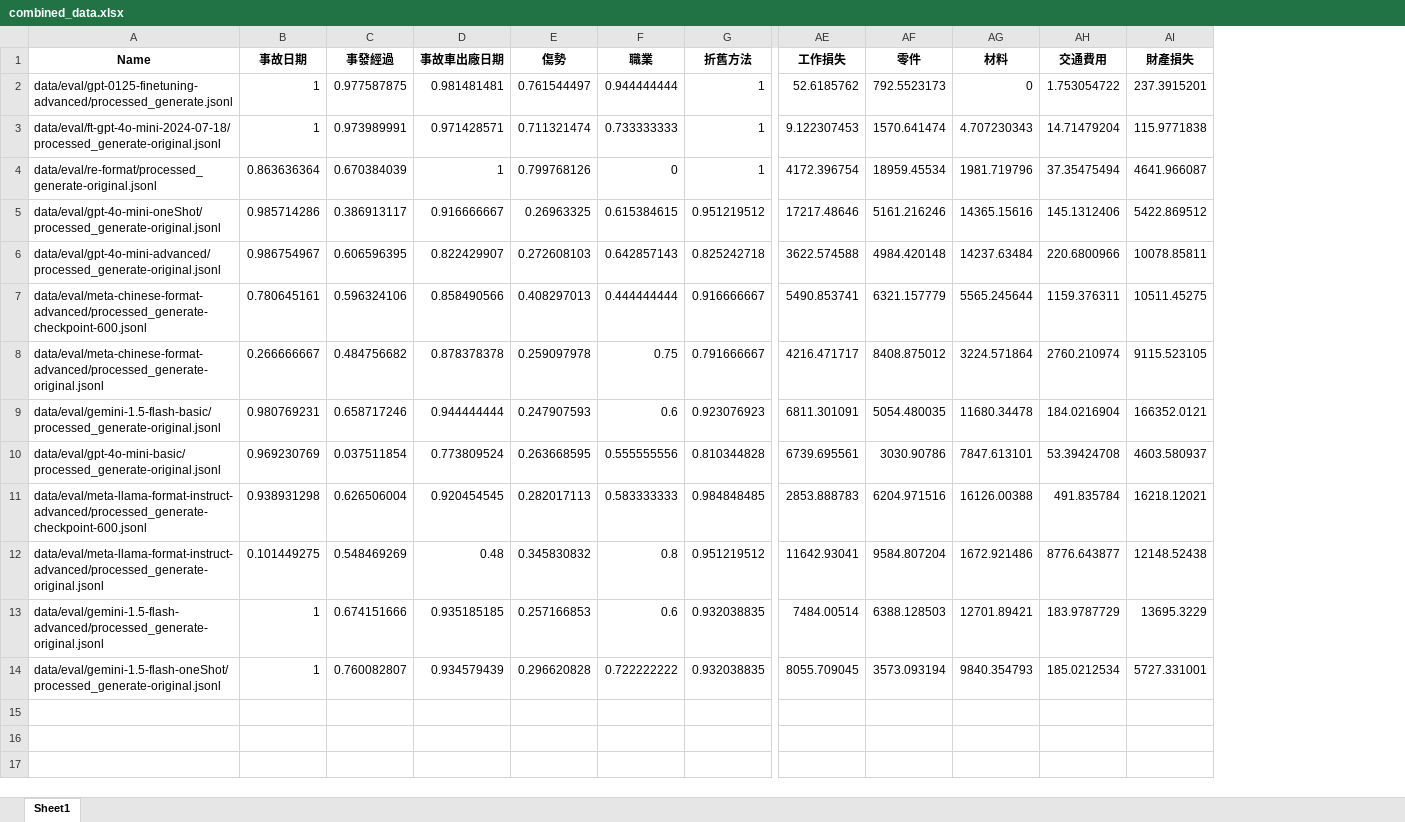
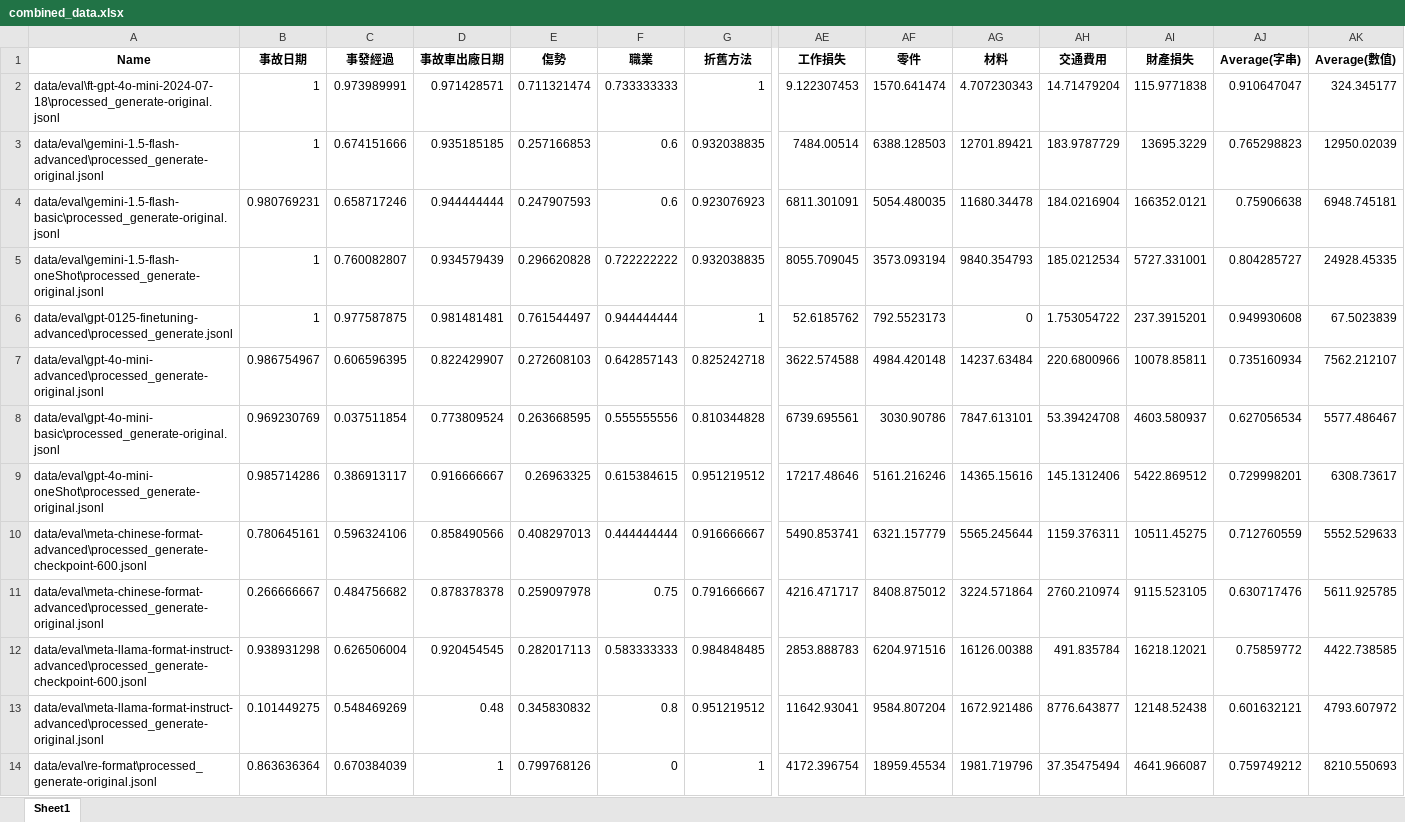
Before and after one commit to Chrouos/finetuning_ccg, an Excel workbook: data/eval/combined_data.xlsx, sheet Sheet1, drawn as a sheet; only a part is shown, gaps mark what is left out; values as stored, in another font and other column widths than the file's, no borders; removed rows and columns are numbered as before the commit, all else as after; rows hold the shown columns only; the diff names each change by its address in the sheet, - before the commit and + after, or states it on an @@ line.

Commit message:
create excel 算平均

```diff
--- a/data/eval/combined_data.xlsx (sheet Sheet1)
+++ b/data/eval/combined_data.xlsx (sheet Sheet1)
+column AJ (Average(字串)), row 2: 0.910647047; row 7: 0.735160934; rows 10-13: 0.712760559 | 0.630717476 | 0.75859772 | 0.601632121
+column AK (Average(數值)), row 2: 324.345177; row 7: 7562.212107; rows 10-13: 5552.529633 | 5611.925785 | 4422.738585 | 4793.607972
-row 2: data/eval/gpt-0125-finetuning-advanced/processed_generate.jsonl | 1 | 0.977587875 | 0.981481481 | 0.761544497 | 0.944444444 | 1 | 52.6185762 | 792.5523173 | 0 | 1.753054722 | 237.3915201
-A2 (Name): data/eval/ft-gpt-4o-mini-2024-07-18/processed_generate-original.jsonl
+A2 (Name): data/eval\ft-gpt-4o-mini-2024-07-18\processed_generate-original.jsonl
-row 4: data/eval/re-format/processed_generate-original.jsonl | 0.863636364 | 0.670384039 | 1 | 0.799768126 | 0 | 1 | 4172.396754 | 18959.45534 | 1981.719796 | 37.35475494 | 4641.966087
-row 5: data/eval/gpt-4o-mini-oneShot/processed_generate-original.jsonl | 0.985714286 | 0.386913117 | 0.916666667 | 0.26963325 | 0.615384615 | 0.951219512 | 17217.48646 | 5161.216246 | 14365.15616 | 145.1312406 | 5422.869512
+row 3: data/eval\gemini-1.5-flash-advanced\processed_generate-original.jsonl | 1 | 0.674151666 | 0.935185185 | 0.257166853 | 0.6 | 0.932038835 | 7484.00514 | 6388.128503 | 12701.89421 | 183.9787729 | 13695.3229 | 0.765298823 | 12950.02039
+row 4: data/eval\gemini-1.5-flash-basic\processed_generate-original.jsonl | 0.980769231 | 0.658717246 | 0.944444444 | 0.247907593 | 0.6 | 0.923076923 | 6811.301091 | 5054.480035 | 11680.34478 | 184.0216904 | 166352.0121 | 0.75906638 | 6948.745181
+row 5: data/eval\gemini-1.5-flash-oneShot\processed_generate-original.jsonl | 1 | 0.760082807 | 0.934579439 | 0.296620828 | 0.722222222 | 0.932038835 | 8055.709045 | 3573.093194 | 9840.354793 | 185.0212534 | 5727.331001 | 0.804285727 | 24928.45335
+row 6: data/eval\gpt-0125-finetuning-advanced\processed_generate.jsonl | 1 | 0.977587875 | 0.981481481 | 0.761544497 | 0.944444444 | 1 | 52.6185762 | 792.5523173 | 0 | 1.753054722 | 237.3915201 | 0.949930608 | 67.5023839
-A7 (Name): data/eval/gpt-4o-mini-advanced/processed_generate-original.jsonl
+A7 (Name): data/eval\gpt-4o-mini-advanced\processed_generate-original.jsonl
+row 8: data/eval\gpt-4o-mini-basic\processed_generate-original.jsonl | 0.969230769 | 0.037511854 | 0.773809524 | 0.263668595 | 0.555555556 | 0.810344828 | 6739.695561 | 3030.90786 | 7847.613101 | 53.39424708 | 4603.580937 | 0.627056534 | 5577.486467
+row 9: data/eval\gpt-4o-mini-oneShot\processed_generate-original.jsonl | 0.985714286 | 0.386913117 | 0.916666667 | 0.26963325 | 0.615384615 | 0.951219512 | 17217.48646 | 5161.216246 | 14365.15616 | 145.1312406 | 5422.869512 | 0.729998201 | 6308.73617
-A10 (Name): data/eval/meta-chinese-format-advanced/processed_generate-checkpoint-600.jsonl
+A10 (Name): data/eval\meta-chinese-format-advanced\processed_generate-checkpoint-600.jsonl
-A11 (Name): data/eval/meta-chinese-format-advanced/processed_generate-original.jsonl
+A11 (Name): data/eval\meta-chinese-format-advanced\processed_generate-original.jsonl
-row 9: data/eval/gemini-1.5-flash-basic/processed_generate-original.jsonl | 0.980769231 | 0.658717246 | 0.944444444 | 0.247907593 | 0.6 | 0.923076923 | 6811.301091 | 5054.480035 | 11680.34478 | 184.0216904 | 166352.0121
-row 10: data/eval/gpt-4o-mini-basic/processed_generate-original.jsonl | 0.969230769 | 0.037511854 | 0.773809524 | 0.263668595 | 0.555555556 | 0.810344828 | 6739.695561 | 3030.90786 | 7847.613101 | 53.39424708 | 4603.580937
-A12 (Name): data/eval/meta-llama-format-instruct-advanced/processed_generate-checkpoint-600.jsonl
+A12 (Name): data/eval\meta-llama-format-instruct-advanced\processed_generate-checkpoint-600.jsonl
-A13 (Name): data/eval/meta-llama-format-instruct-advanced/processed_generate-original.jsonl
+A13 (Name): data/eval\meta-llama-format-instruct-advanced\processed_generate-original.jsonl
-row 13: data/eval/gemini-1.5-flash-advanced/processed_generate-original.jsonl | 1 | 0.674151666 | 0.935185185 | 0.257166853 | 0.6 | 0.932038835 | 7484.00514 | 6388.128503 | 12701.89421 | 183.9787729 | 13695.3229
-row 14: data/eval/gemini-1.5-flash-oneShot/processed_generate-original.jsonl | 1 | 0.760082807 | 0.934579439 | 0.296620828 | 0.722222222 | 0.932038835 | 8055.709045 | 3573.093194 | 9840.354793 | 185.0212534 | 5727.331001
+row 14: data/eval\re-format\processed_generate-original.jsonl | 0.863636364 | 0.670384039 | 1 | 0.799768126 | 0 | 1 | 4172.396754 | 18959.45534 | 1981.719796 | 37.35475494 | 4641.966087 | 0.759749212 | 8210.550693
```
Also changed, not shown: 1 other file.
